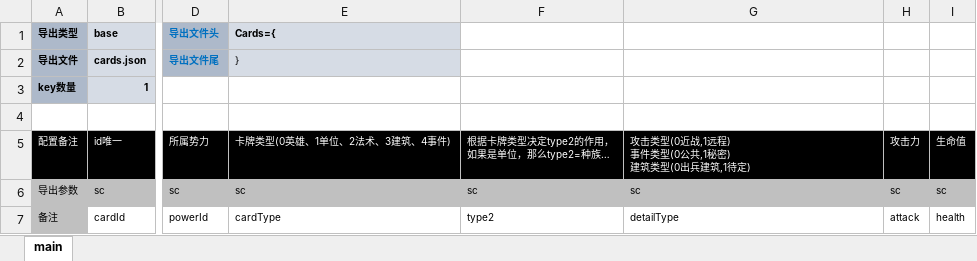
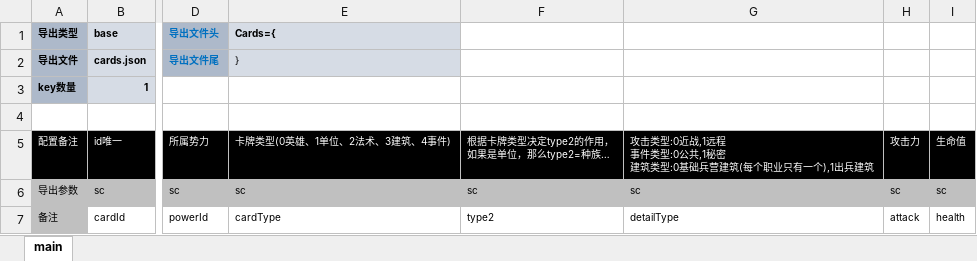
Before and after one commit to threstone/Anduin, an Excel workbook: excel/C-卡片配置.xlsx, sheet main, drawn as a sheet; only a part is shown, gaps mark what is left out; values as stored, in another font and other column widths than the file's, no borders; conditional formats not drawn; ↵ is a line break in a cell; the diff names each change by its address in the sheet, - before the commit and + after, or states it on an @@ line.

```diff
--- a/excel/C-卡片配置.xlsx (sheet main)
+++ b/excel/C-卡片配置.xlsx (sheet main)
-G5: 攻击类型(0近战,1远程) ↵ 事件类型(0公共,1秘密) ↵ 建筑类型(0出兵建筑,1待定)
+G5: 攻击类型:0近战,1远程 ↵ 事件类型:0公共,1秘密 ↵ 建筑类型:0基础兵营建筑(每个职业只有一个),1出兵建筑
```
Also changed, not shown: 28 other files.
